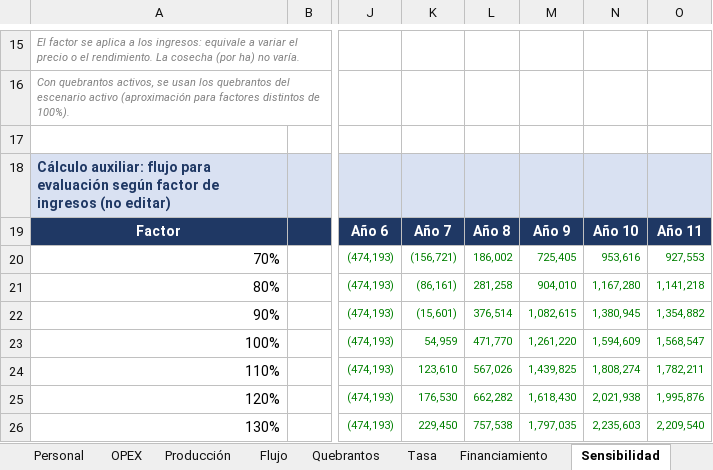
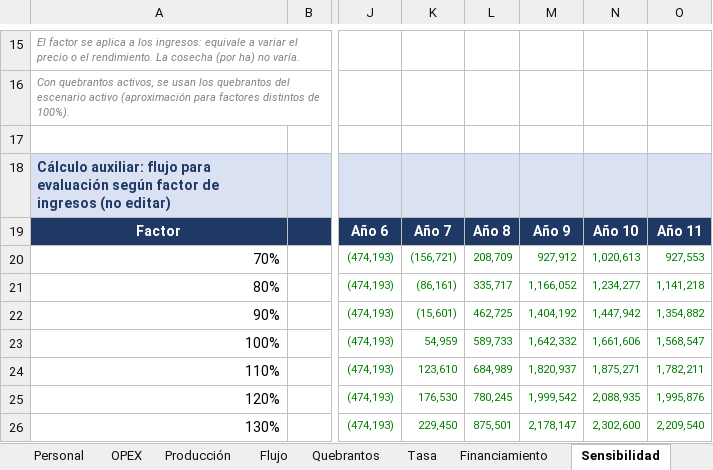
Before and after one commit to Emilialandgrebe/tesis-maestria, an Excel workbook: data/referencia/Modelo financiero - Pistacho Mendoza v2.xlsx, sheet Sensibilidad, drawn as a sheet; only a part is shown, gaps mark what is left out; values as stored, in another font and other column widths than the file's, no borders; conditional formats not drawn; the diff covers the shown part only; the diff names each change by its address in the sheet, - before the commit and + after, or states it on an @@ line.

```diff
--- a/data/referencia/Modelo financiero - Pistacho Mendoza v2.xlsx (sheet Sensibilidad)
+++ b/data/referencia/Modelo financiero - Pistacho Mendoza v2.xlsx (sheet Sensibilidad)
-L20: 186,002
+L20: 208,709
-M20: 725,405
+M20: 927,912
-N20: 953,616
+N20: 1,020,613
-L21: 281,258
+L21: 335,717
-M21: 904,010
+M21: 1,166,052
-N21: 1,167,280
+N21: 1,234,277
-L22: 376,514
+L22: 462,725
-M22: 1,082,615
+M22: 1,404,192
-N22: 1,380,945
+N22: 1,447,942
-L23: 471,770
+L23: 589,733
-M23: 1,261,220
+M23: 1,642,332
-N23: 1,594,609
+N23: 1,661,606
-L24: 567,026
+L24: 684,989
-M24: 1,439,825
+M24: 1,820,937
-N24: 1,808,274
+N24: 1,875,271
-L25: 662,282
+L25: 780,245
-M25: 1,618,430
+M25: 1,999,542
-N25: 2,021,938
+N25: 2,088,935
-L26: 757,538
+L26: 875,501
-M26: 1,797,035
+M26: 2,178,147
-N26: 2,235,603
+N26: 2,302,600
```
Also changed, not shown: 7 added rows, 7 removed rows and 1 edited cell elsewhere in this sheet, sheet Flujo, sheet Quebrantos, sheet Supuestos, sheet Resumen, sheet Notas, formulas that keep their value, charts or pictures, 10 other files.
